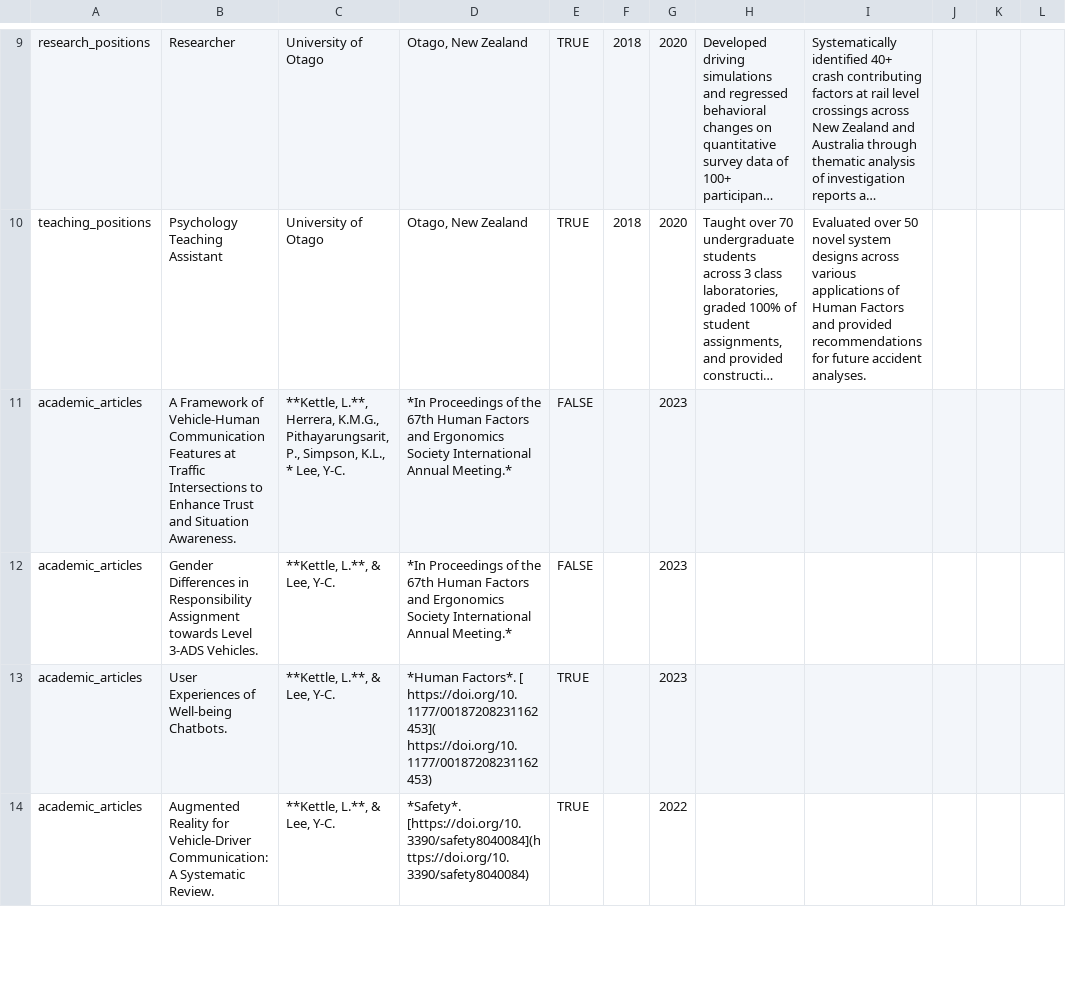
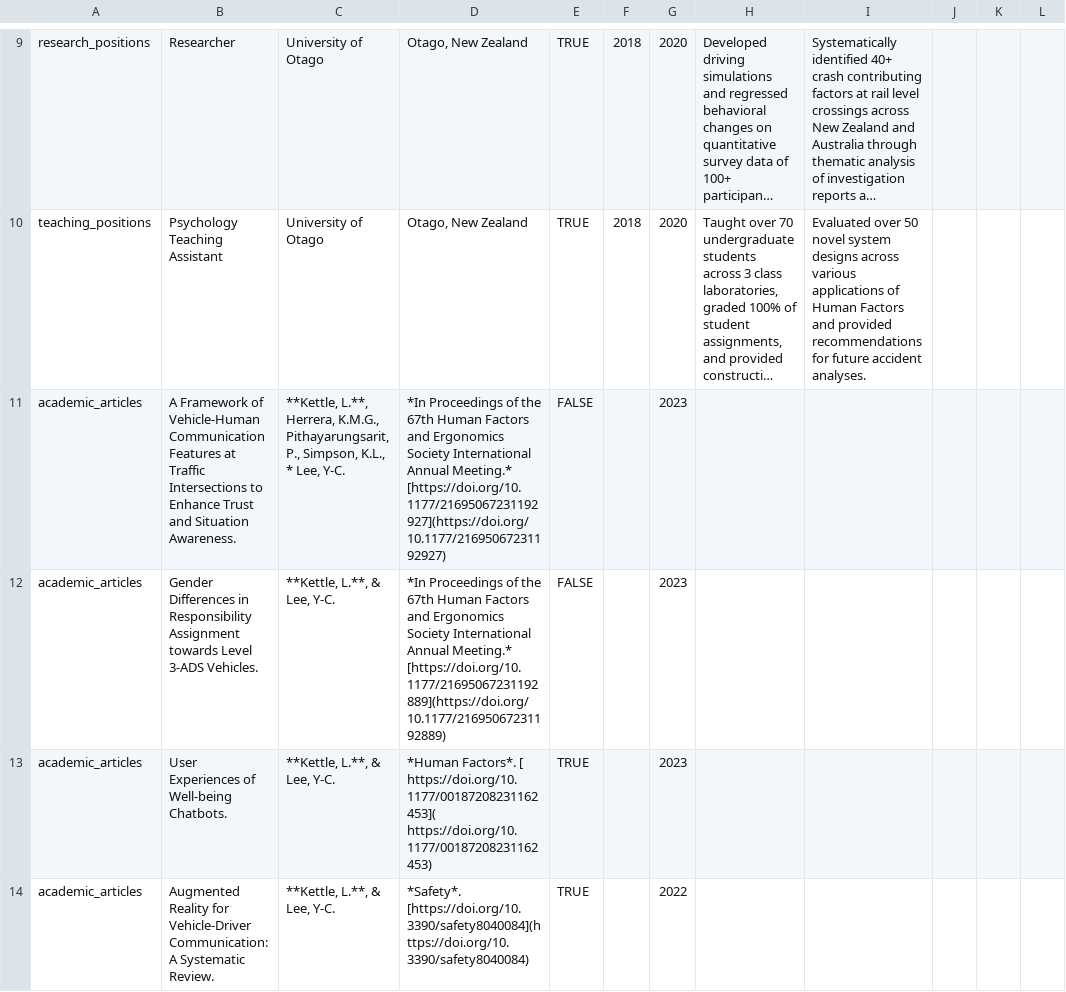
Before and after one commit to LiamKettle/resume, a CSV file: data/entries.csv, drawn as a sheet; only a part is shown, gaps mark what is left out; long unchanged cells end in …; the diff names each change by its address in the sheet, - before the commit and + after, or states it on an @@ line.

Commit message:
update DOI

```diff
--- a/data/entries.csv
+++ b/data/entries.csv
-D11: …Annual Meeting.*
+D11: …Annual Meeting.* [https://doi.org/10.1177/21695067231192927](https://doi.org/10.1177/21695067231192927)
-D12: …Annual Meeting.*
+D12: …Annual Meeting.* [https://doi.org/10.1177/21695067231192889](https://doi.org/10.1177/21695067231192889)
```
